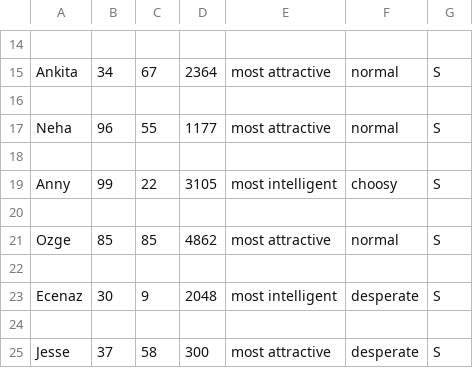
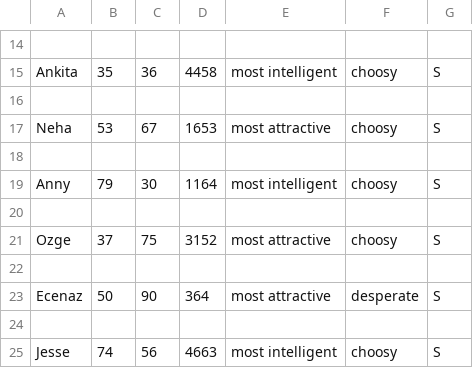
Before and after one commit to PPL-IIITA/ppl-assignment-19abhi71, a CSV file: Q_1/girls.csv, drawn as a sheet; only a part is shown, gaps mark what is left out; the diff covers the shown part only; the diff names each change by its address in the sheet, - before the commit and + after, or states it on an @@ line.

```diff
--- a/Q_1/girls.csv
+++ b/Q_1/girls.csv
-B15: 34
+B15: 35
-C15: 67
+C15: 36
-D15: 2364
+D15: 4458
-E15: most attractive
+E15: most intelligent
-F15: normal
+F15: choosy
-B17: 96
+B17: 53
-C17: 55
+C17: 67
-D17: 1177
+D17: 1653
-F17: normal
+F17: choosy
-B19: 99
+B19: 79
-C19: 22
+C19: 30
-D19: 3105
+D19: 1164
-B21: 85
+B21: 37
-C21: 85
+C21: 75
-D21: 4862
+D21: 3152
-F21: normal
+F21: choosy
-B23: 30
+B23: 50
-C23: 9
+C23: 90
-D23: 2048
+D23: 364
-E23: most intelligent
+E23: most attractive
-B25: 37
+B25: 74
-C25: 58
+C25: 56
-D25: 300
+D25: 4663
-E25: most attractive
+E25: most intelligent
-F25: desperate
+F25: choosy
```
Also changed, not shown: 28 edited cells elsewhere in this file, Q_1/guys.csv, 1 other file.
